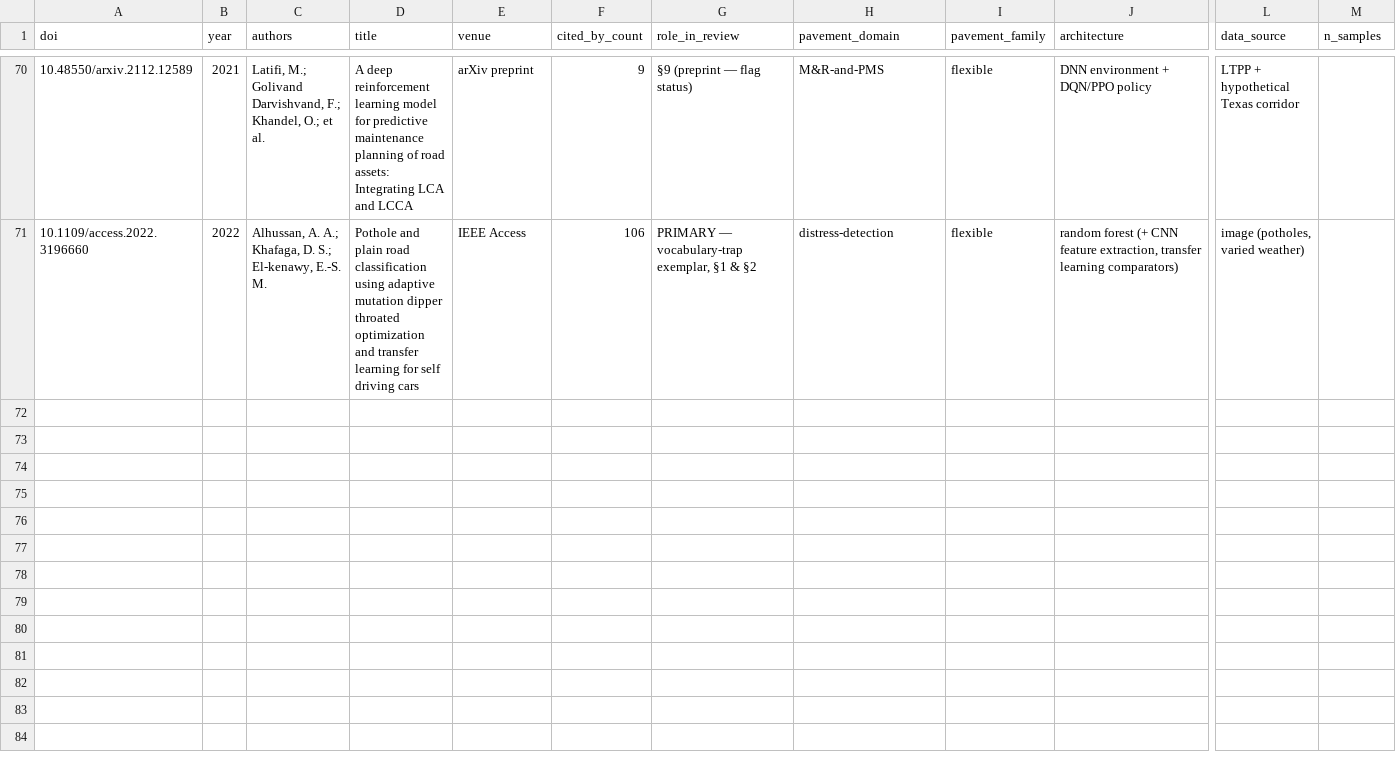
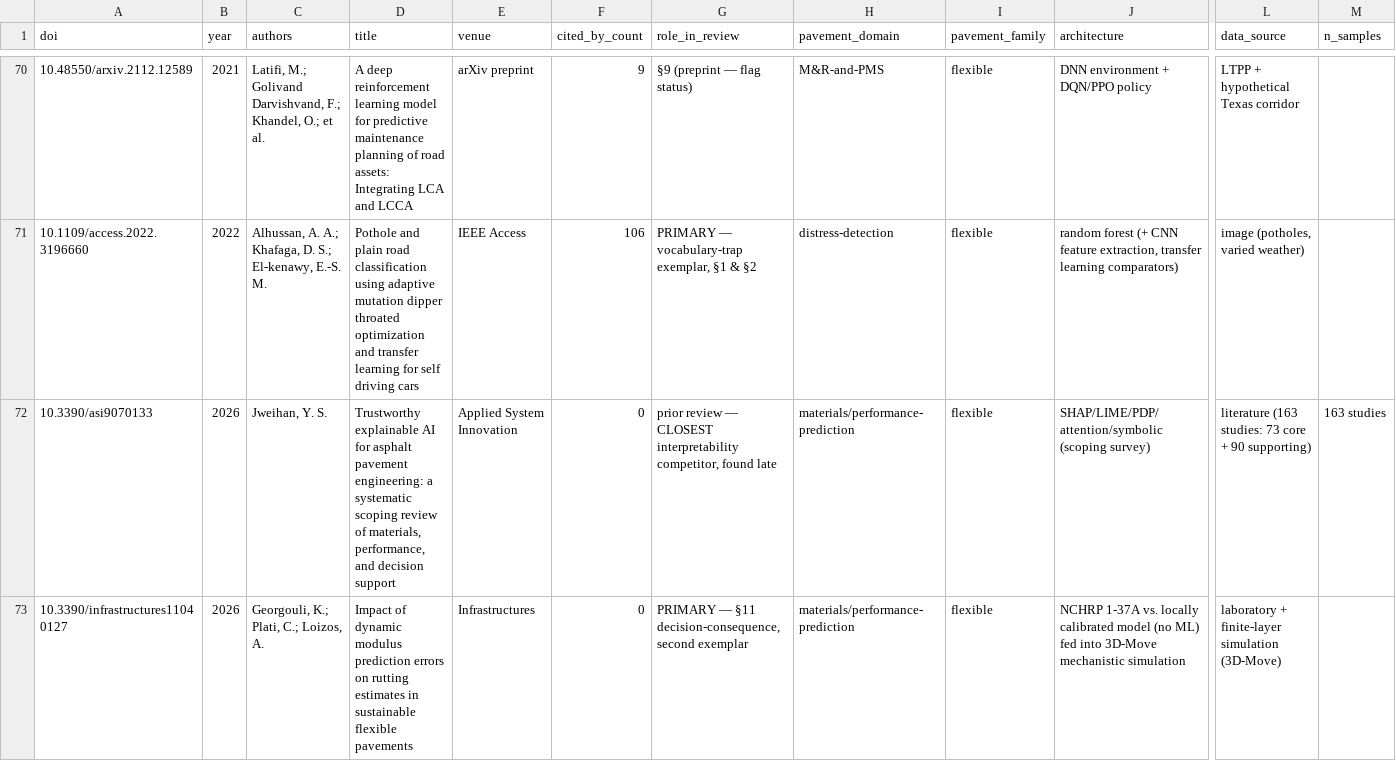
Before and after one commit to sabernaseralavi-60/Does-Hybridisation-Pay-A-Systematic-Review-of-Hybrids-in-Pavement-Engineering, a CSV file: data/seed_bibliography.csv, drawn as a sheet; only a part is shown, gaps mark what is left out; rows hold the shown columns only; the diff covers the shown part only; the diff names each change by its address in the sheet, - before the commit and + after, or states it on an @@ line.

```diff
--- a/data/seed_bibliography.csv
+++ b/data/seed_bibliography.csv
+row 72: 10.3390/asi9070133 | 2026 | Jweihan, Y. S. | Trustworthy explainable AI for asphalt pavement engineering: a systematic scoping review of materials, performance, and decision support | Applied System Innovation | 0 | prior review — CLOSEST interpretability competitor, found late | materials/performance-prediction | flexible | SHAP/LIME/PDP/attention/symbolic (scoping survey) | literature (163 studies: 73 core + 90 supporting) | 163 studies
+row 73: 10.3390/infrastructures11040127 | 2026 | Georgouli, K.; Plati, C.; Loizos, A. | Impact of dynamic modulus prediction errors on rutting estimates in sustainable flexible pavements | Infrastructures | 0 | PRIMARY — §11 decision-consequence, second exemplar | materials/performance-prediction | flexible | NCHRP 1-37A vs. locally calibrated model (no ML) fed into 3D-Move mechanistic simulation | laboratory + finite-layer simulation (3D-Move)
```
Also changed, not shown: 2 added rows elsewhere in this file, 16 other files.
